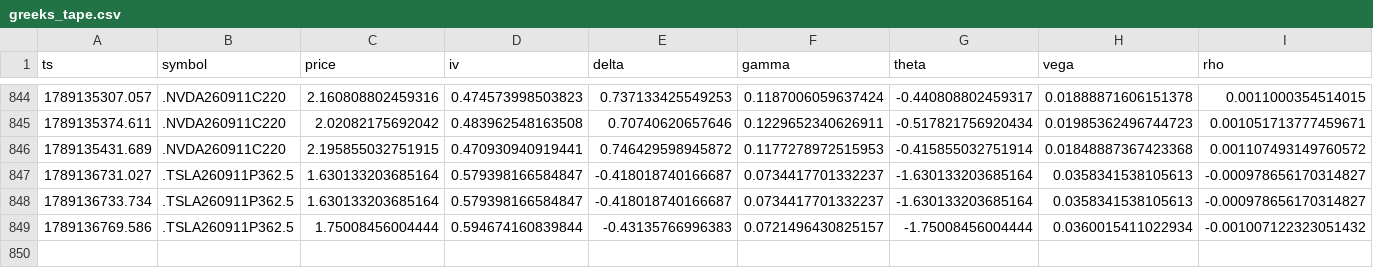
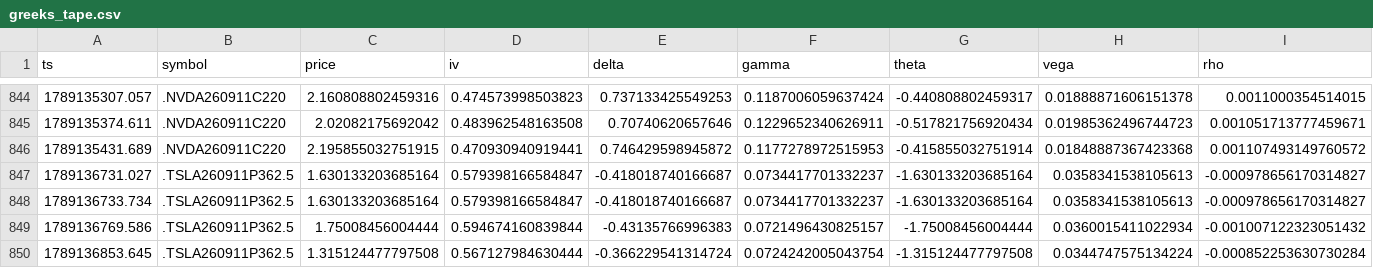
Before and after one commit to giancuffaro/discord-sniper, a CSV file: greeks_tape.csv, drawn as a sheet; only a part is shown, gaps mark what is left out.

Commit message:
auto-push Fri 09/11/2026 10:27:42.23

```diff
--- a/greeks_tape.csv
+++ b/greeks_tape.csv
@@ -849 +849,2 @@ ts,symbol,price,iv,delta,gamma,theta,vega,rho
 1789136769.586,.TSLA260911P362.5,1.75008456004444,0.594674160839844,-0.43135766996383,0.0721496430825157,-1.75008456004444,0.0360015411022934,-0.001007122323051432
+1789136853.645,.TSLA260911P362.5,1.315124477797508,0.567127984630444,-0.366229541314724,0.0724242005043754,-1.315124477797508,0.0344747575134224,-0.000852253630730284
```
